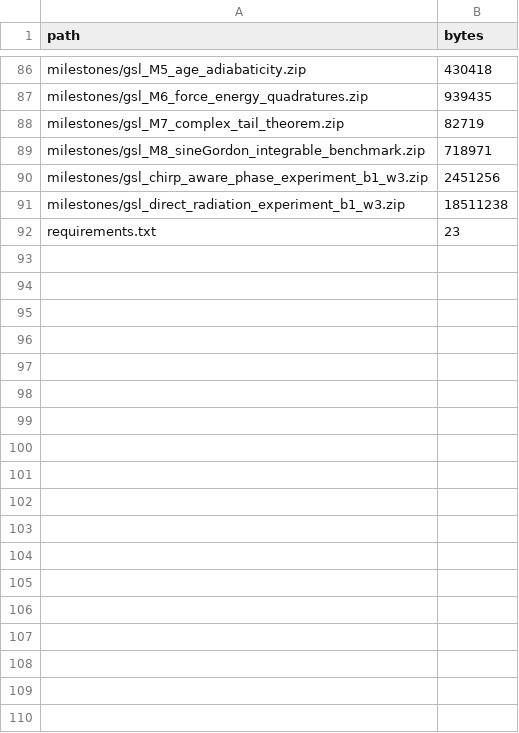
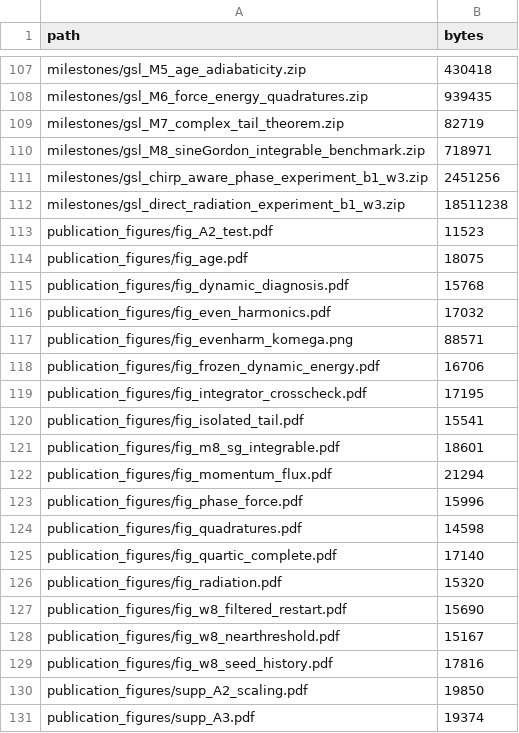
Before and after one commit to FrancisRVillatoro/gsl-quasi-breather-interactions, a TSV file: MANIFEST.tsv, drawn as a sheet; only a part is shown, gaps mark what is left out; the shorter side is filled out with more unchanged rows; the diff covers the shown part only; the diff names each change by its address in the sheet, - before the commit and + after, or states it on an @@ line.

```diff
--- a/MANIFEST.tsv
+++ b/MANIFEST.tsv
+row 113: publication_figures/fig_A2_test.pdf | 11523
+row 114: publication_figures/fig_age.pdf | 18075
+row 115: publication_figures/fig_dynamic_diagnosis.pdf | 15768
+row 116: publication_figures/fig_even_harmonics.pdf | 17032
+row 117: publication_figures/fig_evenharm_komega.png | 88571
+row 118: publication_figures/fig_frozen_dynamic_energy.pdf | 16706
+row 119: publication_figures/fig_integrator_crosscheck.pdf | 17195
+row 120: publication_figures/fig_isolated_tail.pdf | 15541
+row 121: publication_figures/fig_m8_sg_integrable.pdf | 18601
+row 122: publication_figures/fig_momentum_flux.pdf | 21294
+row 123: publication_figures/fig_phase_force.pdf | 15996
+row 124: publication_figures/fig_quadratures.pdf | 14598
+row 125: publication_figures/fig_quartic_complete.pdf | 17140
+row 126: publication_figures/fig_radiation.pdf | 15320
+row 127: publication_figures/fig_w8_filtered_restart.pdf | 15690
+row 128: publication_figures/fig_w8_nearthreshold.pdf | 15167
+row 129: publication_figures/fig_w8_seed_history.pdf | 17816
+row 130: publication_figures/supp_A2_scaling.pdf | 19850
+row 131: publication_figures/supp_A3.pdf | 19374
```
Also changed, not shown: 31 added rows, 1 removed row and 6 edited cells elsewhere in this file, data/final_dynamic_phase_curve_GSL.csv, data/final_dynamic_phase_fourier_GSL.csv, 50 other files.
